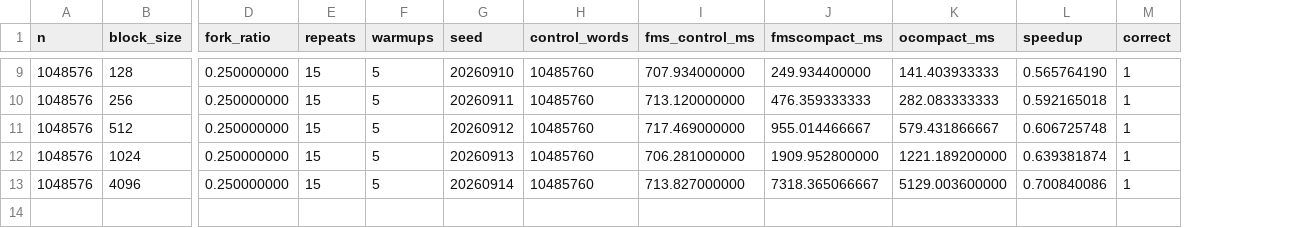
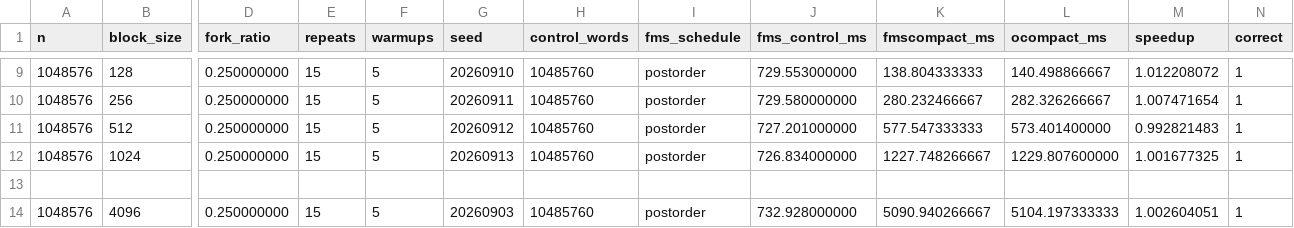
Before and after one commit to luoxi1228/Supple, a CSV file: RESULTS/fmscompact_vs_ocompact.csv, drawn as a sheet; only a part is shown, gaps mark what is left out; addresses are those after the commit; rows hold the shown columns only; the diff covers the shown part only; the diff names each change by its address in the sheet, - before the commit and + after, or states it on an @@ line.

```diff
--- a/RESULTS/fmscompact_vs_ocompact.csv
+++ b/RESULTS/fmscompact_vs_ocompact.csv
+column I (fms_schedule), rows 9-12: all postorder; row 14: postorder
-J9 (fms_control_ms): 707.934000000
+J9 (fms_control_ms): 729.553000000
-K9 (fmscompact_ms): 249.934400000
+K9 (fmscompact_ms): 138.804333333
-L9 (ocompact_ms): 141.403933333
+L9 (ocompact_ms): 140.498866667
-M9 (speedup): 0.565764190
+M9 (speedup): 1.012208072
-J10 (fms_control_ms): 713.120000000
+J10 (fms_control_ms): 729.580000000
-K10 (fmscompact_ms): 476.359333333
+K10 (fmscompact_ms): 280.232466667
-L10 (ocompact_ms): 282.083333333
+L10 (ocompact_ms): 282.326266667
-M10 (speedup): 0.592165018
+M10 (speedup): 1.007471654
-J11 (fms_control_ms): 717.469000000
+J11 (fms_control_ms): 727.201000000
-K11 (fmscompact_ms): 955.014466667
+K11 (fmscompact_ms): 577.547333333
-L11 (ocompact_ms): 579.431866667
+L11 (ocompact_ms): 573.401400000
-M11 (speedup): 0.606725748
+M11 (speedup): 0.992821483
-J12 (fms_control_ms): 706.281000000
+J12 (fms_control_ms): 726.834000000
-K12 (fmscompact_ms): 1909.952800000
+K12 (fmscompact_ms): 1227.748266667
-L12 (ocompact_ms): 1221.189200000
+L12 (ocompact_ms): 1229.807600000
-M12 (speedup): 0.639381874
+M12 (speedup): 1.001677325
+row 13: (empty)
-G14 (seed): 20260914
+G14 (seed): 20260903
-J14 (fms_control_ms): 713.827000000
+J14 (fms_control_ms): 732.928000000
-K14 (fmscompact_ms): 7318.365066667
+K14 (fmscompact_ms): 5090.940266667
-L14 (ocompact_ms): 5129.003600000
+L14 (ocompact_ms): 5104.197333333
-M14 (speedup): 0.700840086
+M14 (speedup): 1.002604051
```
Also changed, not shown: 28 edited cells elsewhere in this file, 27 other files.
